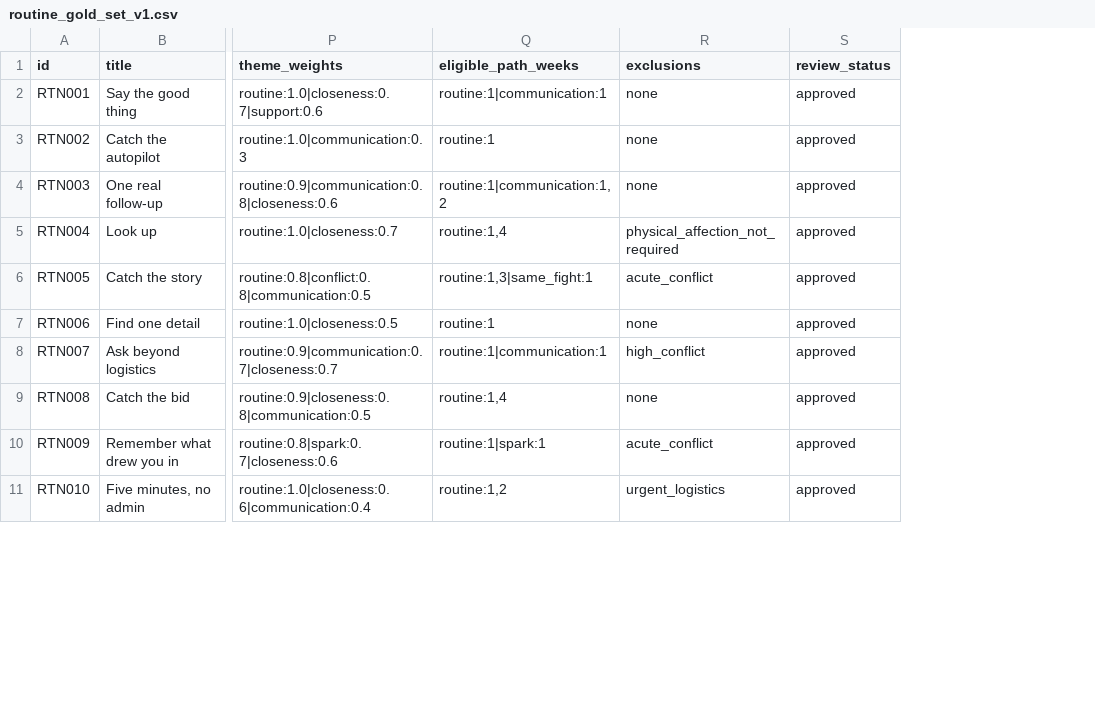
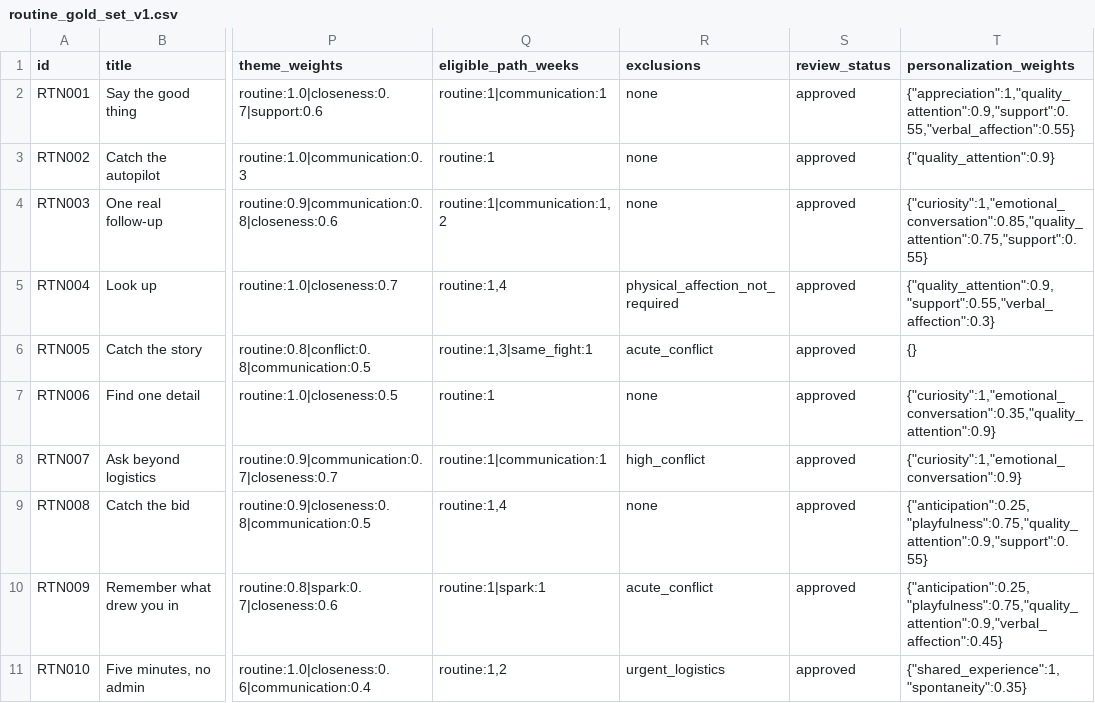
Before and after one commit to xristoslymper-svg/SameSide, a CSV file: docs/content/routine_gold_set_v1.csv, drawn as a sheet; only a part is shown, gaps mark what is left out; the diff names each change by its address in the sheet, - before the commit and + after, or states it on an @@ line.

Commit message:
Add Routine personalization weights

```diff
--- a/docs/content/routine_gold_set_v1.csv
+++ b/docs/content/routine_gold_set_v1.csv
+column T (personalization_weights), rows 2-11: {"appreciation":1,"quality_attention":0.9,"support":0.55,"verbal_affection":0.55} | {"quality_attention":0.9} | {"curiosity":1,"emotional_conversation":0.85,"quality_attention":0.75,"support":0.55} | {"quality_attention":0.9,"support":0.55,"verbal_affection":0.3} | {} | {"curiosity":1,"emotional_conversation":0.35,"quality_attention":0.9} | {"curiosity":1,"emotional_conversation":0.9} | {"anticipation":0.25,"playfulness":0.75,"quality_attention":0.9,"support":0.55} | {"anticipation":0.25,"playfulness":0.75,"quality_attention":0.9,"verbal_affection":0.45} | {"shared_experience":1,"spontaneity":0.35}
```
